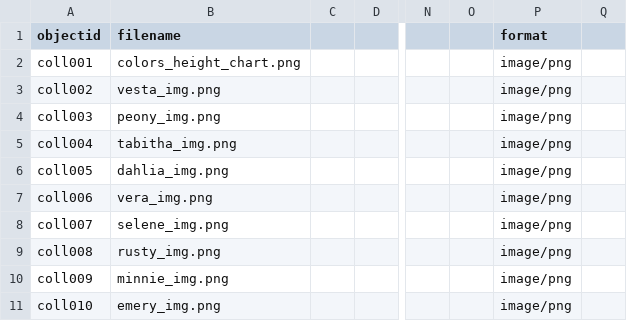
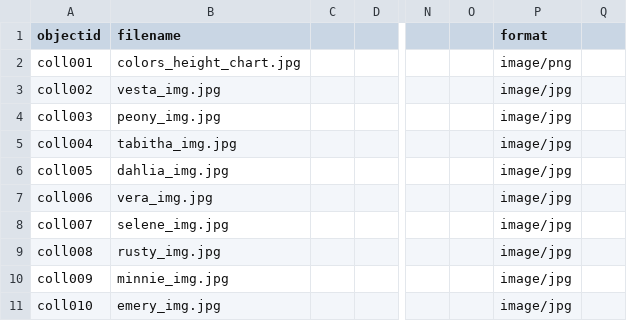
Before and after one commit to tycutiovevo/tftvs-demo-collection, a CSV file: tftvs-demo-collection.csv, drawn as a sheet; only a part is shown, gaps mark what is left out; the diff names each change by its address in the sheet, - before the commit and + after, or states it on an @@ line.

Commit message:
Update tftvs-demo-collection.csv

```diff
--- a/tftvs-demo-collection.csv
+++ b/tftvs-demo-collection.csv
-B2 (filename): colors_height_chart.png
+B2 (filename): colors_height_chart.jpg
-B3 (filename): vesta_img.png
+B3 (filename): vesta_img.jpg
-P3:P11 (format): image/png
+P3:P11 (format): image/jpg
-B4 (filename): peony_img.png
+B4 (filename): peony_img.jpg
-B5 (filename): tabitha_img.png
+B5 (filename): tabitha_img.jpg
-B6 (filename): dahlia_img.png
+B6 (filename): dahlia_img.jpg
-B7 (filename): vera_img.png
+B7 (filename): vera_img.jpg
-B8 (filename): selene_img.png
+B8 (filename): selene_img.jpg
-B9 (filename): rusty_img.png
+B9 (filename): rusty_img.jpg
-B10 (filename): minnie_img.png
+B10 (filename): minnie_img.jpg
-B11 (filename): emery_img.png
+B11 (filename): emery_img.jpg
```
